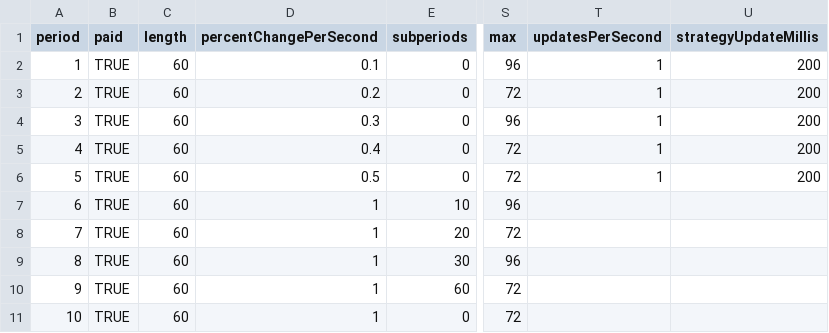
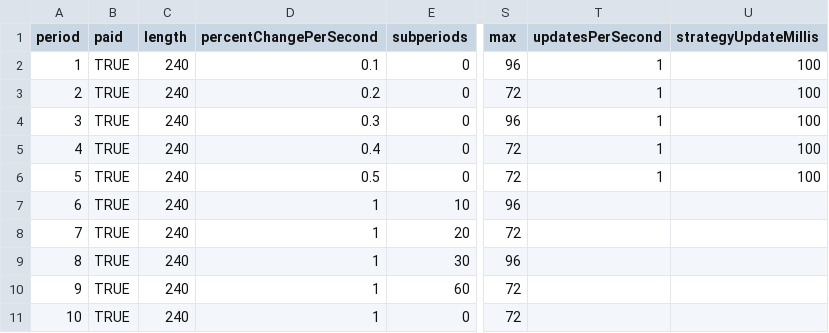
Before and after one commit to Leeps-Lab/ConG, a CSV file: configs/rps.csv, drawn as a sheet; only a part is shown, gaps mark what is left out; the diff names each change by its address in the sheet, - before the commit and + after, or states it on an @@ line.

```diff
--- a/configs/rps.csv
+++ b/configs/rps.csv
-C2:C11 (length): 60
+C2:C11 (length): 240
-U2:U6 (strategyUpdateMillis): 200
+U2:U6 (strategyUpdateMillis): 100
```
Also changed, not shown: configs/mixed.csv, configs/pricing.csv, 7 other files.
